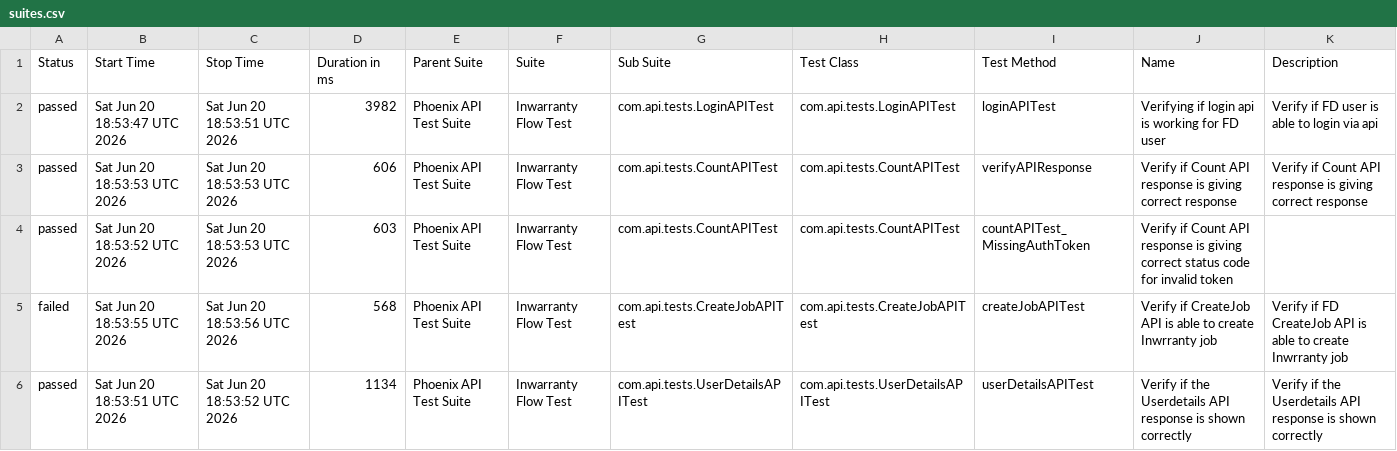
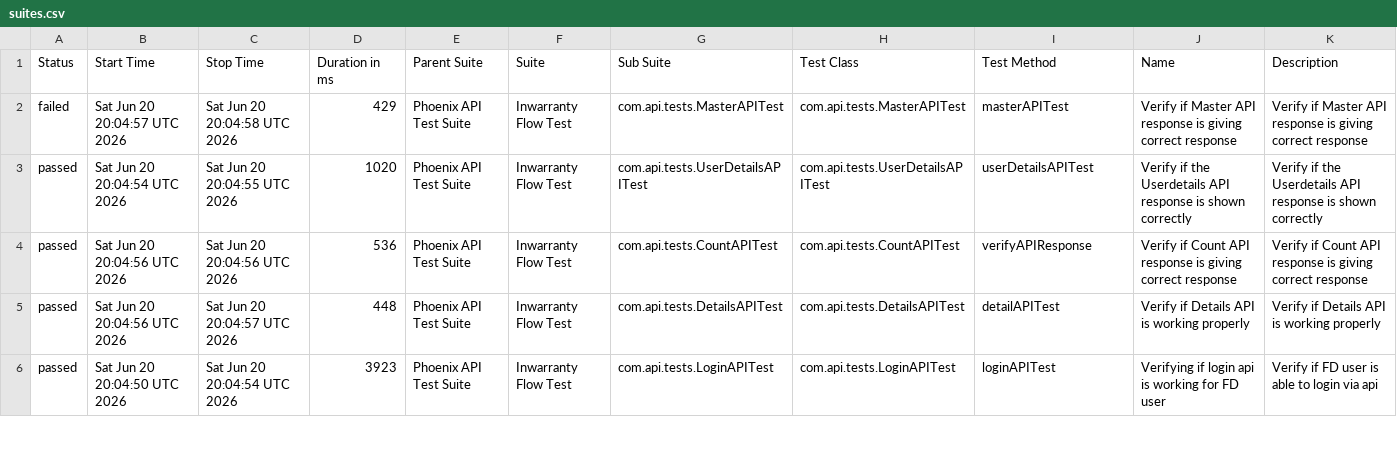
Before and after one commit to rounit/PhoenixTestAutomationFramework, a CSV file: data/suites.csv, drawn as a sheet; only a part is shown; the diff covers the shown part only.

```diff
--- a/data/suites.csv
+++ b/data/suites.csv
@@ -1,6 +1,6 @@
 "Status","Start Time","Stop Time","Duration in ms","Parent Suite","Suite","Sub Suite","Test Class","Test Method","Name","Description"
-"passed","Sat Jun 20 18:53:47 UTC 2026","Sat Jun 20 18:53:51 UTC 2026","3982","Phoenix API Test Suite","Inwarranty Flow Test","com.api.tests.LoginAPITest","com.api.tests.LoginAPITest","loginAPITest","Verifying if login api is working for FD user","Verify if FD user is able to login via api"
-"passed","Sat Jun 20 18:53:53 UTC 2026","Sat Jun 20 18:53:53 UTC 2026","606","Phoenix API Test Suite","Inwarranty Flow Test","com.api.tests.CountAPITest","com.api.tests.CountAPITest","verifyAPIResponse","Verify if Count API response is giving correct response","Verify if Count API response is giving correct response"
-"passed","Sat Jun 20 18:53:52 UTC 2026","Sat Jun 20 18:53:53 UTC 2026","603","Phoenix API Test Suite","Inwarranty Flow Test","com.api.tests.CountAPITest","com.api.tests.CountAPITest","countAPITest_MissingAuthToken","Verify if Count API response is giving correct status code for invalid token",""
-"failed","Sat Jun 20 18:53:55 UTC 2026","Sat Jun 20 18:53:56 UTC 2026","568","Phoenix API Test Suite","Inwarranty Flow Test","com.api.tests.CreateJobAPITest","com.api.tests.CreateJobAPITest","createJobAPITest","Verify if CreateJob API is able to create Inwrranty job","Verify if FD CreateJob API is able to create Inwrranty job"
-"passed","Sat Jun 20 18:53:51 UTC 2026","Sat Jun 20 18:53:52 UTC 2026","1134","Phoenix API Test Suite","Inwarranty Flow Test","com.api.tests.UserDetailsAPITest","com.api.tests.UserDetailsAPITest","userDetailsAPITest","Verify if the Userdetails API response is shown correctly","Verify if the Userdetails API response is shown correctly"
+"failed","Sat Jun 20 20:04:57 UTC 2026","Sat Jun 20 20:04:58 UTC 2026","429","Phoenix API Test Suite","Inwarranty Flow Test","com.api.tests.MasterAPITest","com.api.tests.MasterAPITest","masterAPITest","Verify if Master API response is giving correct response","Verify if Master API response is giving correct response"
+"passed","Sat Jun 20 20:04:54 UTC 2026","Sat Jun 20 20:04:55 UTC 2026","1020","Phoenix API Test Suite","Inwarranty Flow Test","com.api.tests.UserDetailsAPITest","com.api.tests.UserDetailsAPITest","userDetailsAPITest","Verify if the Userdetails API response is shown correctly","Verify if the Userdetails API response is shown correctly"
+"passed","Sat Jun 20 20:04:56 UTC 2026","Sat Jun 20 20:04:56 UTC 2026","536","Phoenix API Test Suite","Inwarranty Flow Test","com.api.tests.CountAPITest","com.api.tests.CountAPITest","verifyAPIResponse","Verify if Count API response is giving correct response","Verify if Count API response is giving correct response"
+"passed","Sat Jun 20 20:04:56 UTC 2026","Sat Jun 20 20:04:57 UTC 2026","448","Phoenix API Test Suite","Inwarranty Flow Test","com.api.tests.DetailsAPITest","com.api.tests.DetailsAPITest","detailAPITest","Verify if Details API is working properly","Verify if Details API is working properly"
+"passed","Sat Jun 20 20:04:50 UTC 2026","Sat Jun 20 20:04:54 UTC 2026","3923","Phoenix API Test Suite","Inwarranty Flow Test","com.api.tests.LoginAPITest","com.api.tests.LoginAPITest","loginAPITest","Verifying if login api is working for FD user","Verify if FD user is able to login via api"
```
Also changed, not shown: 1 added row, 1 removed row and 11 edited cells elsewhere in this file, data/behaviors.csv, 50 other files.
